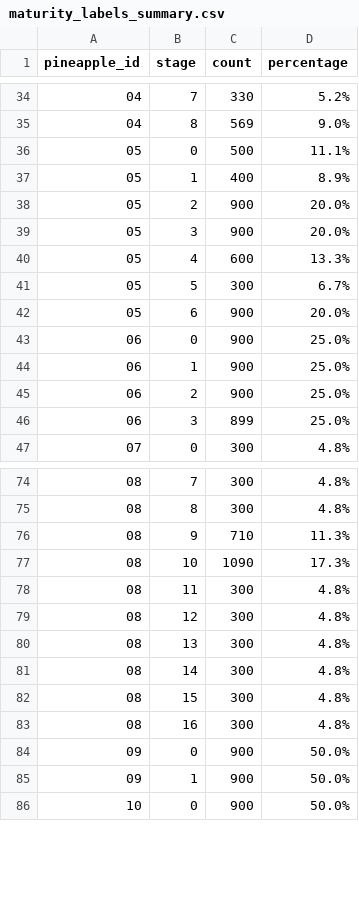
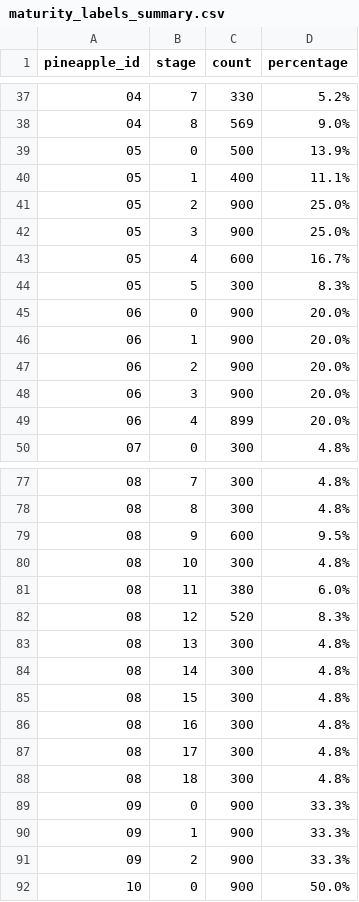
Before and after one commit to shuila777/fruit_project, a CSV file: Pineapple E-Nose Maturity Analysis/step_3,4,5_for_VScode/orkspace/data/processed/maturity_labels_summary.csv, drawn as a sheet; only a part is shown, gaps mark what is left out; the diff covers the shown part only.

```diff
--- a/Pineapple E-Nose Maturity Analysis/step_3,4,5_for_VScode/orkspace/data/processed/maturity_labels_summary.csv
+++ b/Pineapple E-Nose Maturity Analysis/step_3,4,5_for_VScode/orkspace/data/processed/maturity_labels_summary.csv
@@ -35,13 +38,13 @@
 04,8,569,9.0%
-05,0,500,11.1%
-05,1,400,8.9%
-05,2,900,20.0%
-05,3,900,20.0%
-05,4,600,13.3%
-05,5,300,6.7%
-05,6,900,20.0%
-06,0,900,25.0%
-06,1,900,25.0%
-06,2,900,25.0%
-06,3,899,25.0%
+05,0,500,13.9%
+05,1,400,11.1%
+05,2,900,25.0%
+05,3,900,25.0%
+05,4,600,16.7%
+05,5,300,8.3%
+06,0,900,20.0%
+06,1,900,20.0%
+06,2,900,20.0%
+06,3,900,20.0%
+06,4,899,20.0%
 07,0,300,4.8%
@@ -75,6 +78,6 @@
 08,8,300,4.8%
-08,9,710,11.3%
-08,10,1090,17.3%
-08,11,300,4.8%
-08,12,300,4.8%
+08,9,600,9.5%
+08,10,300,4.8%
+08,11,380,6.0%
+08,12,520,8.3%
 08,13,300,4.8%
@@ -83,4 +86,7 @@
 08,16,300,4.8%
-09,0,900,50.0%
-09,1,900,50.0%
+08,17,300,4.8%
+08,18,300,4.8%
+09,0,900,33.3%
+09,1,900,33.3%
+09,2,900,33.3%
 10,0,900,50.0%
```
Also changed, not shown: 3 added rows and 25 edited cells elsewhere in this file, Pineapple E-Nose Maturity Analysis/step_3,4,5_for_VScode/orkspace/data/processed/metadata.csv, Pineapple E-Nose Maturity Analysis/step_3,4,5_for_VScode/orkspace/data/processed_normalized/metadata_normalized.csv, 45 other files.
